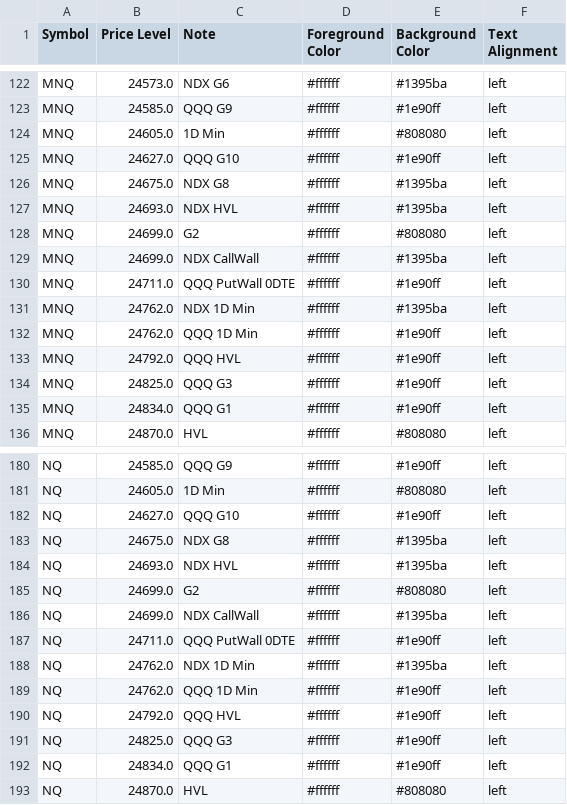
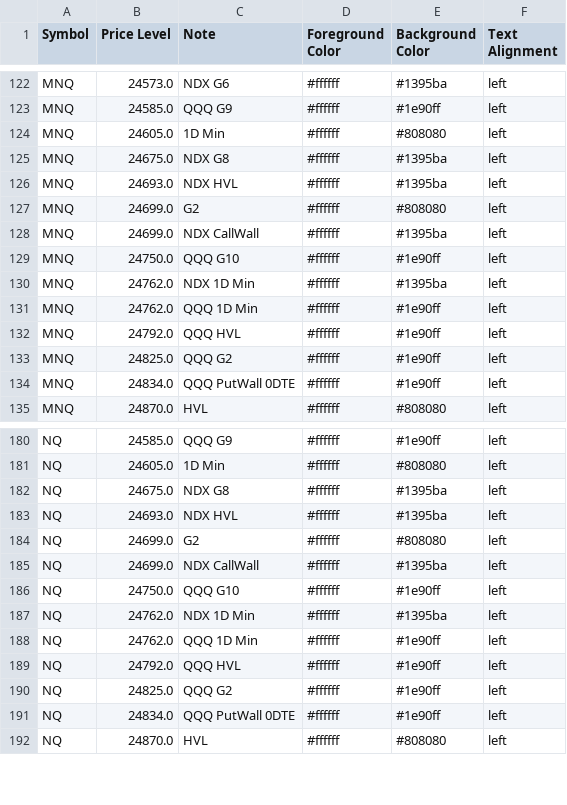
Before and after one commit to GammaGex/dados, a CSV file: dados.csv, drawn as a sheet; only a part is shown, gaps mark what is left out; the diff covers the shown part only.

```diff
--- a/dados.csv
+++ b/dados.csv
@@ -124,3 +124,2 @@ MNQ,24585.0,QQQ G9,#ffffff,#1e90ff,left
 MNQ,24605.0,1D Min,#ffffff,#808080,left
-MNQ,24627.0,QQQ G10,#ffffff,#1e90ff,left
 MNQ,24675.0,NDX G8,#ffffff,#1395ba,left
@@ -129,3 +128,3 @@ MNQ,24699.0,G2,#ffffff,#808080,left
 MNQ,24699.0,NDX CallWall,#ffffff,#1395ba,left
-MNQ,24711.0,QQQ PutWall 0DTE,#ffffff,#1e90ff,left
+MNQ,24750.0,QQQ G10,#ffffff,#1e90ff,left
 MNQ,24762.0,NDX 1D Min,#ffffff,#1395ba,left
@@ -133,4 +132,4 @@ MNQ,24762.0,QQQ 1D Min,#ffffff,#1e90ff,left
 MNQ,24792.0,QQQ HVL,#ffffff,#1e90ff,left
-MNQ,24825.0,QQQ G3,#ffffff,#1e90ff,left
-MNQ,24834.0,QQQ G1,#ffffff,#1e90ff,left
+MNQ,24825.0,QQQ G2,#ffffff,#1e90ff,left
+MNQ,24834.0,QQQ PutWall 0DTE,#ffffff,#1e90ff,left
 MNQ,24870.0,HVL,#ffffff,#808080,left
@@ -181,3 +181,2 @@ NQ,24585.0,QQQ G9,#ffffff,#1e90ff,left
 NQ,24605.0,1D Min,#ffffff,#808080,left
-NQ,24627.0,QQQ G10,#ffffff,#1e90ff,left
 NQ,24675.0,NDX G8,#ffffff,#1395ba,left
@@ -186,3 +185,3 @@ NQ,24699.0,G2,#ffffff,#808080,left
 NQ,24699.0,NDX CallWall,#ffffff,#1395ba,left
-NQ,24711.0,QQQ PutWall 0DTE,#ffffff,#1e90ff,left
+NQ,24750.0,QQQ G10,#ffffff,#1e90ff,left
 NQ,24762.0,NDX 1D Min,#ffffff,#1395ba,left
@@ -190,4 +189,4 @@ NQ,24762.0,QQQ 1D Min,#ffffff,#1e90ff,left
 NQ,24792.0,QQQ HVL,#ffffff,#1e90ff,left
-NQ,24825.0,QQQ G3,#ffffff,#1e90ff,left
-NQ,24834.0,QQQ G1,#ffffff,#1e90ff,left
+NQ,24825.0,QQQ G2,#ffffff,#1e90ff,left
+NQ,24834.0,QQQ PutWall 0DTE,#ffffff,#1e90ff,left
 NQ,24870.0,HVL,#ffffff,#808080,left
```
Also changed, not shown: 8 added rows, 6 removed rows and 26 edited cells elsewhere in this file.
